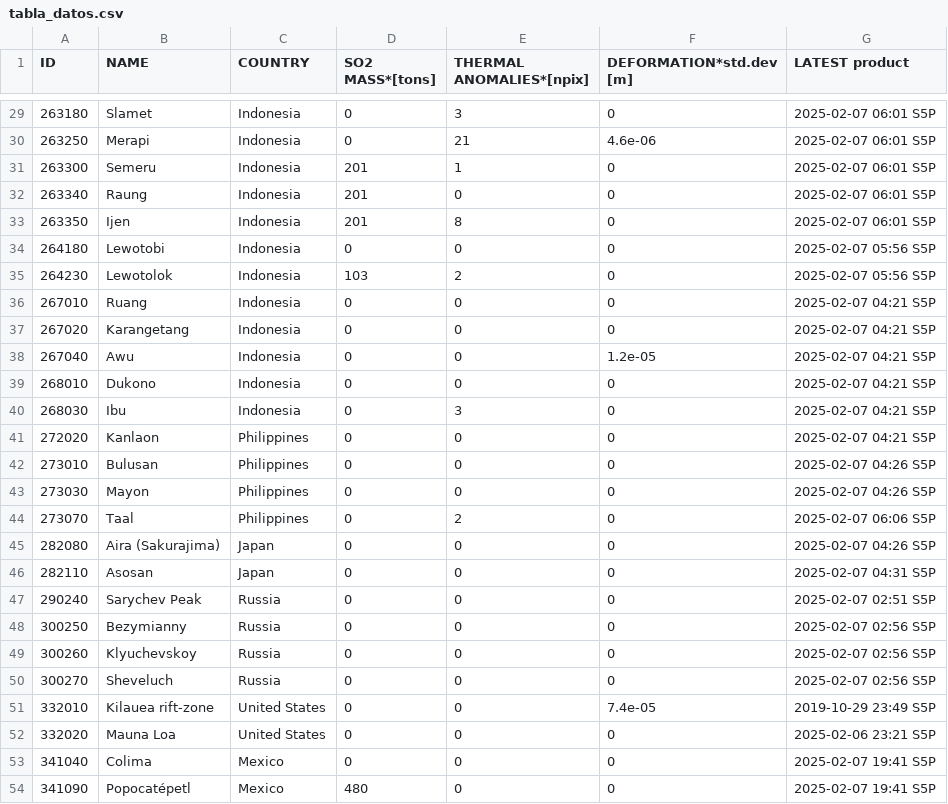
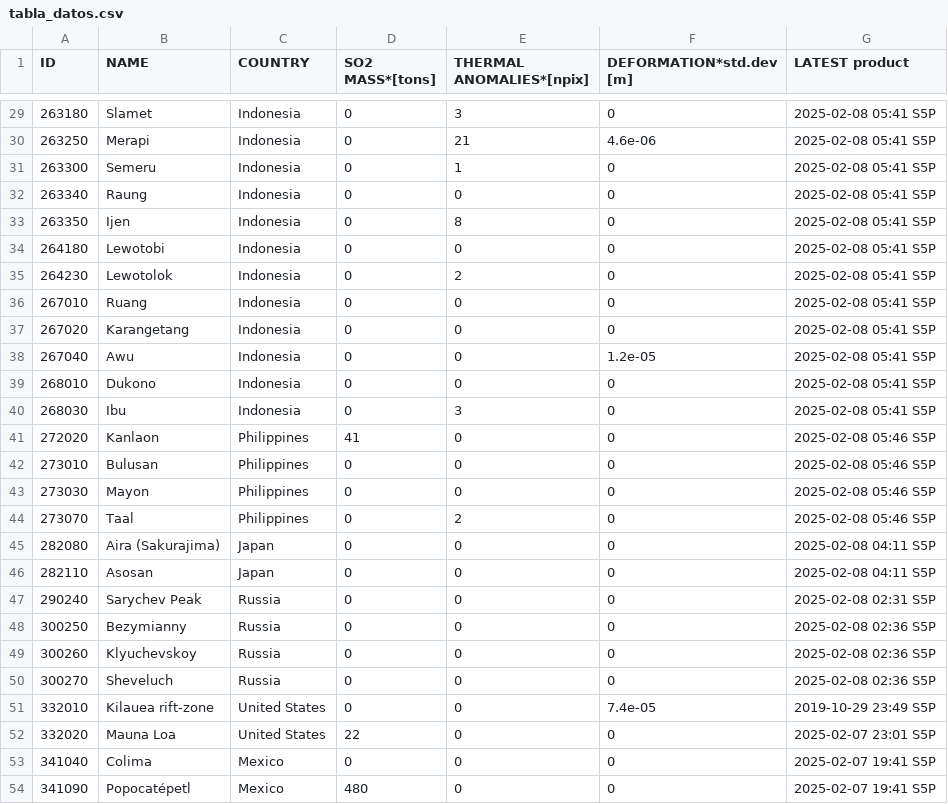
Before and after one commit to fuiyono/proyectos_etl, a CSV file: Obtencion de datos web scraping/tabla_datos.csv, drawn as a sheet; only a part is shown, gaps mark what is left out; the diff covers the shown part only.

```diff
--- a/Obtencion de datos web scraping/tabla_datos.csv
+++ b/Obtencion de datos web scraping/tabla_datos.csv
@@ -29,25 +29,25 @@ ID,NAME,COUNTRY,SO2 MASS*[tons],THERMAL ANOMALIES*[npix],DEFORMATION*std.dev [m]
-263180,Slamet,Indonesia,0,3,0,2025-02-07 06:01 S5P
-263250,Merapi,Indonesia,0,21,4.6e-06,2025-02-07 06:01 S5P
-263300,Semeru,Indonesia,201,1,0,2025-02-07 06:01 S5P
-263340,Raung,Indonesia,201,0,0,2025-02-07 06:01 S5P
-263350,Ijen,Indonesia,201,8,0,2025-02-07 06:01 S5P
-264180,Lewotobi,Indonesia,0,0,0,2025-02-07 05:56 S5P
-264230,Lewotolok,Indonesia,103,2,0,2025-02-07 05:56 S5P
-267010,Ruang,Indonesia,0,0,0,2025-02-07 04:21 S5P
-267020,Karangetang,Indonesia,0,0,0,2025-02-07 04:21 S5P
-267040,Awu,Indonesia,0,0,1.2e-05,2025-02-07 04:21 S5P
-268010,Dukono,Indonesia,0,0,0,2025-02-07 04:21 S5P
-268030,Ibu,Indonesia,0,3,0,2025-02-07 04:21 S5P
-272020,Kanlaon,Philippines,0,0,0,2025-02-07 04:21 S5P
-273010,Bulusan,Philippines,0,0,0,2025-02-07 04:26 S5P
-273030,Mayon,Philippines,0,0,0,2025-02-07 04:26 S5P
-273070,Taal,Philippines,0,2,0,2025-02-07 06:06 S5P
-282080,Aira (Sakurajima),Japan,0,0,0,2025-02-07 04:26 S5P
-282110,Asosan,Japan,0,0,0,2025-02-07 04:31 S5P
-290240,Sarychev Peak,Russia,0,0,0,2025-02-07 02:51 S5P
-300250,Bezymianny,Russia,0,0,0,2025-02-07 02:56 S5P
-300260,Klyuchevskoy,Russia,0,0,0,2025-02-07 02:56 S5P
-300270,Sheveluch,Russia,0,0,0,2025-02-07 02:56 S5P
+263180,Slamet,Indonesia,0,3,0,2025-02-08 05:41 S5P
+263250,Merapi,Indonesia,0,21,4.6e-06,2025-02-08 05:41 S5P
+263300,Semeru,Indonesia,0,1,0,2025-02-08 05:41 S5P
+263340,Raung,Indonesia,0,0,0,2025-02-08 05:41 S5P
+263350,Ijen,Indonesia,0,8,0,2025-02-08 05:41 S5P
+264180,Lewotobi,Indonesia,0,0,0,2025-02-08 05:41 S5P
+264230,Lewotolok,Indonesia,0,2,0,2025-02-08 05:41 S5P
+267010,Ruang,Indonesia,0,0,0,2025-02-08 05:41 S5P
+267020,Karangetang,Indonesia,0,0,0,2025-02-08 05:41 S5P
+267040,Awu,Indonesia,0,0,1.2e-05,2025-02-08 05:41 S5P
+268010,Dukono,Indonesia,0,0,0,2025-02-08 05:41 S5P
+268030,Ibu,Indonesia,0,3,0,2025-02-08 05:41 S5P
+272020,Kanlaon,Philippines,41,0,0,2025-02-08 05:46 S5P
+273010,Bulusan,Philippines,0,0,0,2025-02-08 05:46 S5P
+273030,Mayon,Philippines,0,0,0,2025-02-08 05:46 S5P
+273070,Taal,Philippines,0,2,0,2025-02-08 05:46 S5P
+282080,Aira (Sakurajima),Japan,0,0,0,2025-02-08 04:11 S5P
+282110,Asosan,Japan,0,0,0,2025-02-08 04:11 S5P
+290240,Sarychev Peak,Russia,0,0,0,2025-02-08 02:31 S5P
+300250,Bezymianny,Russia,0,0,0,2025-02-08 02:36 S5P
+300260,Klyuchevskoy,Russia,0,0,0,2025-02-08 02:36 S5P
+300270,Sheveluch,Russia,0,0,0,2025-02-08 02:36 S5P
 332010,Kilauea rift-zone,United States,0,0,7.4e-05,2019-10-29 23:49 S5P
-332020,Mauna Loa,United States,0,0,0,2025-02-06 23:21 S5P
+332020,Mauna Loa,United States,22,0,0,2025-02-07 23:01 S5P
 341040,Colima,Mexico,0,0,0,2025-02-07 19:41 S5P
```
Also changed, not shown: 42 edited cells elsewhere in this file, 2 other files.
